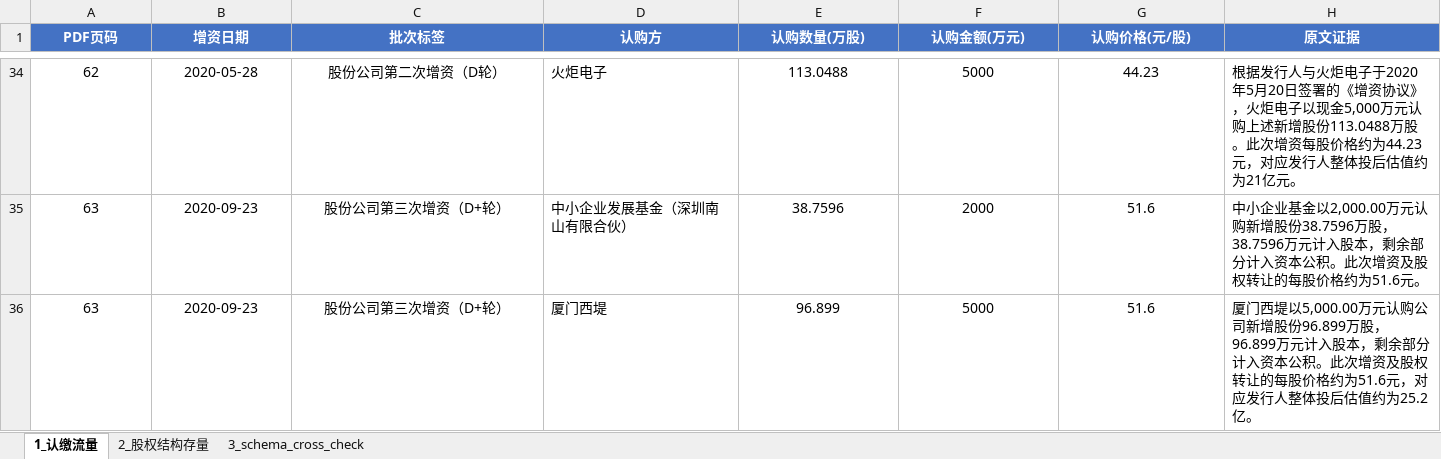
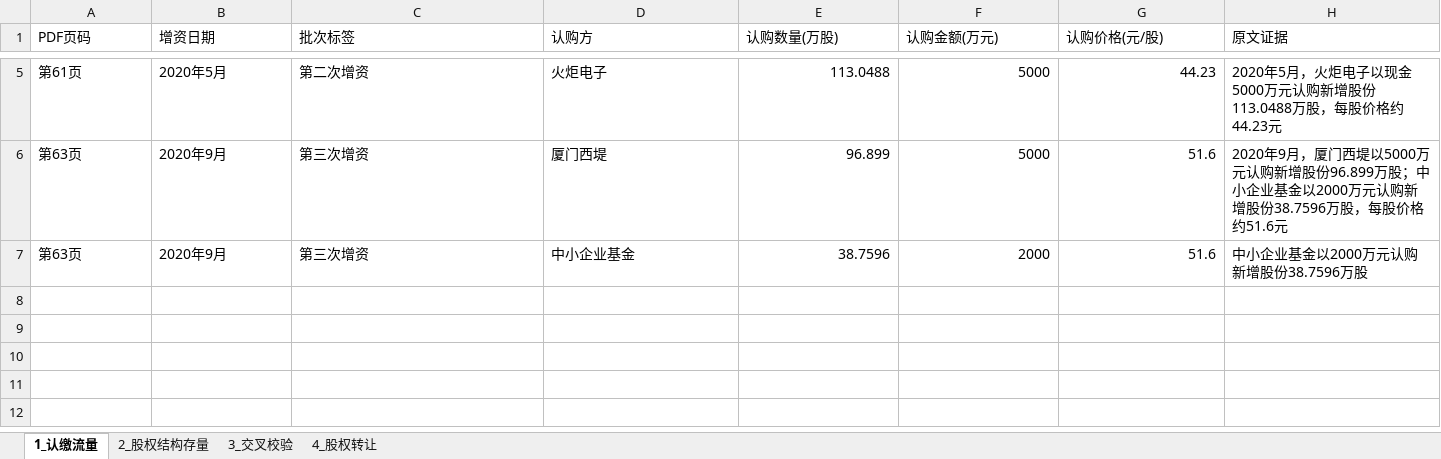
Before and after one commit to Chen-yu516516/cya, an Excel workbook: week3/manual_gold/301563_云汉芯城_gold.xlsx, sheet 1_认缴流量, drawn as a sheet; only a part is shown, gaps mark what is left out; values as stored, in another font and other column widths than the file's, no borders; removed rows and columns are numbered as before the commit, all else as after; the diff covers the shown part only; the diff names each change by its address in the sheet, - before the commit and + after, or states it on an @@ line.

```diff
--- a/week3/manual_gold/301563_云汉芯城_gold.xlsx (sheet 1_认缴流量)
+++ b/week3/manual_gold/301563_云汉芯城_gold.xlsx (sheet 1_认缴流量)
-sheet tab: 3_schema_cross_check
+sheet tab: 3_交叉校验
+sheet tab: 4_股权转让
@@ A1:H1 fill: #4472C4 → none, bold: on → off, text colour: #FFFFFF → black, alignment: center → left @@
-A5 (PDF页码): 62
+A5 (PDF页码): 第61页
-A5:C5 alignment: center
+A5:C5 alignment: left
-B5 (增资日期): 2020-05-28
+B5 (增资日期): 2020年5月
-C5 (批次标签): 股份公司第二次增资（D轮）
+C5 (批次标签): 第二次增资
-E5:G5 alignment: center
+E5:G5 alignment: right
-H5 (原文证据): 根据发行人与火炬电子于2020年5月20日签署的《增资协议》，火炬电子以现金5,000万元认购上述新增股份113.0488万股。此次增资每股价格约为44.23元，对应发行人整体投后估值约为21亿元。
+H5 (原文证据): 2020年5月，火炬电子以现金5000万元认购新增股份113.0488万股，每股价格约44.23元
-row 35: 63 | 2020-09-23 | 股份公司第三次增资（D+轮） | 中小企业发展基金（深圳南山有限合伙） | 38.7596 | 2000 | 51.6 | 中小企业基金以2,000.00万元认购新增股份38.7596万股，38.7596万元计入股本，剩余部分计入资本公积。此次增资及股权转让的每股价格约为51.6元。
-A6 (PDF页码): 63
+A6 (PDF页码): 第63页
-A6:C6 alignment: center
+A6:C6 alignment: left
-B6 (增资日期): 2020-09-23
+B6 (增资日期): 2020年9月
-C6 (批次标签): 股份公司第三次增资（D+轮）
+C6 (批次标签): 第三次增资
-E6:G6 alignment: center
+E6:G6 alignment: right
-H6 (原文证据): 厦门西堤以5,000.00万元认购公司新增股份96.899万股，96.899万元计入股本，剩余部分计入资本公积。此次增资及股权转让的每股价格约为51.6元，对应发行人整体投后估值约为25.2亿。
+H6 (原文证据): 2020年9月，厦门西堤以5000万元认购新增股份96.899万股；中小企业基金以2000万元认购新增股份38.7596万股，每股价格约51.6元
+row 7: 第63页 | 2020年9月 | 第三次增资 | 中小企业基金 | 38.7596 | 2000 | 51.6 | 中小企业基金以2000万元认购新增股份38.7596万股
```
Also changed, not shown: 2 added rows, 31 removed rows, 4 edited cells and cell formats elsewhere in this sheet, sheet 2_股权结构存量, sheet 3_交叉校验, week3/manual_gold/001282_三联锻造_gold.xlsx, week3/manual_gold/603418_友升股份_gold.xlsx, 41 other files.
